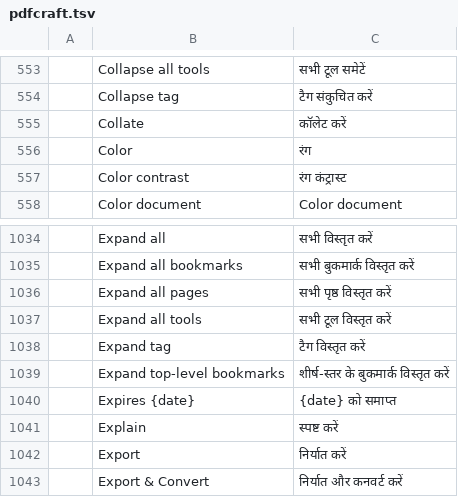
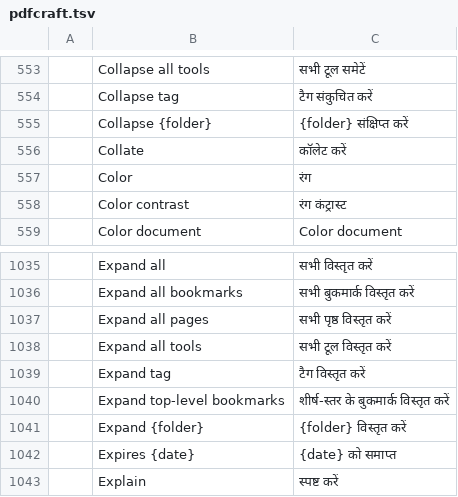
Before and after one commit to BBQ-MAN/craft-i18n, a TSV file: locales/hi/pdfcraft.tsv, drawn as a sheet; only a part is shown, gaps mark what is left out; the shorter side is filled out with more unchanged rows; the diff names each change by its address in the sheet, - before the commit and + after, or states it on an @@ line.

```diff
--- a/locales/hi/pdfcraft.tsv
+++ b/locales/hi/pdfcraft.tsv
+row 555:  | Collapse {folder} | {folder} संक्षिप्त करें
+row 1041:  | Expand {folder} | {folder} विस्तृत करें
```
Also changed, not shown: locales/ckb/pdfcraft.tsv, locales/el/pdfcraft.tsv, 30 other files.
